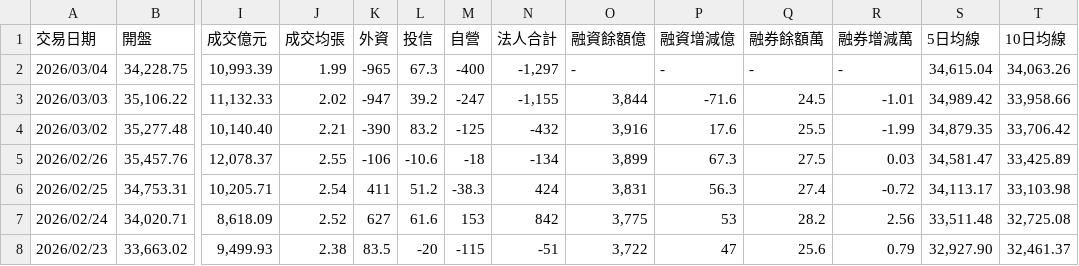
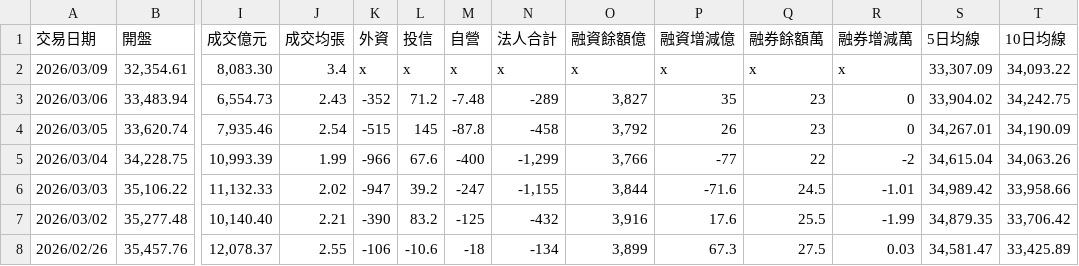
Before and after one commit to StarChang022/AI-Agent, a CSV file: STAR Chang/策略交易/股票/加權指數0000/大盤交易資訊.csv, drawn as a sheet; only a part is shown, gaps mark what is left out; the shorter side is filled out with more unchanged rows; addresses are those after the commit; rows hold the shown columns only; the diff names each change by its address in the sheet, - before the commit and + after, or states it on an @@ line.

```diff
--- a/STAR Chang/策略交易/股票/加權指數0000/大盤交易資訊.csv
+++ b/STAR Chang/策略交易/股票/加權指數0000/大盤交易資訊.csv
+row 2: 2026/03/09 | 32,354.61 | 8,083.30 | 3.4 | x | x | x | x | x | x | x | x | 33,307.09 | 34,093.22
+row 3: 2026/03/06 | 33,483.94 | 6,554.73 | 2.43 | -352 | 71.2 | -7.48 | -289 | 3,827 | 35 | 23 | 0 | 33,904.02 | 34,242.75
+row 4: 2026/03/05 | 33,620.74 | 7,935.46 | 2.54 | -515 | 145 | -87.8 | -458 | 3,792 | 26 | 23 | 0 | 34,267.01 | 34,190.09
-K5 (外資): -965
+K5 (外資): -966
-L5 (投信): 67.3
+L5 (投信): 67.6
-N5 (法人合計): -1,297
+N5 (法人合計): -1,299
-O5 (融資餘額億): -
+O5 (融資餘額億): 3,766
-P5 (融資增減億): -
+P5 (融資增減億): -77
-Q5 (融券餘額萬): -
+Q5 (融券餘額萬): 22
-R5 (融券增減萬): -
+R5 (融券增減萬): -2
```
Also changed, not shown: 7 other files.
